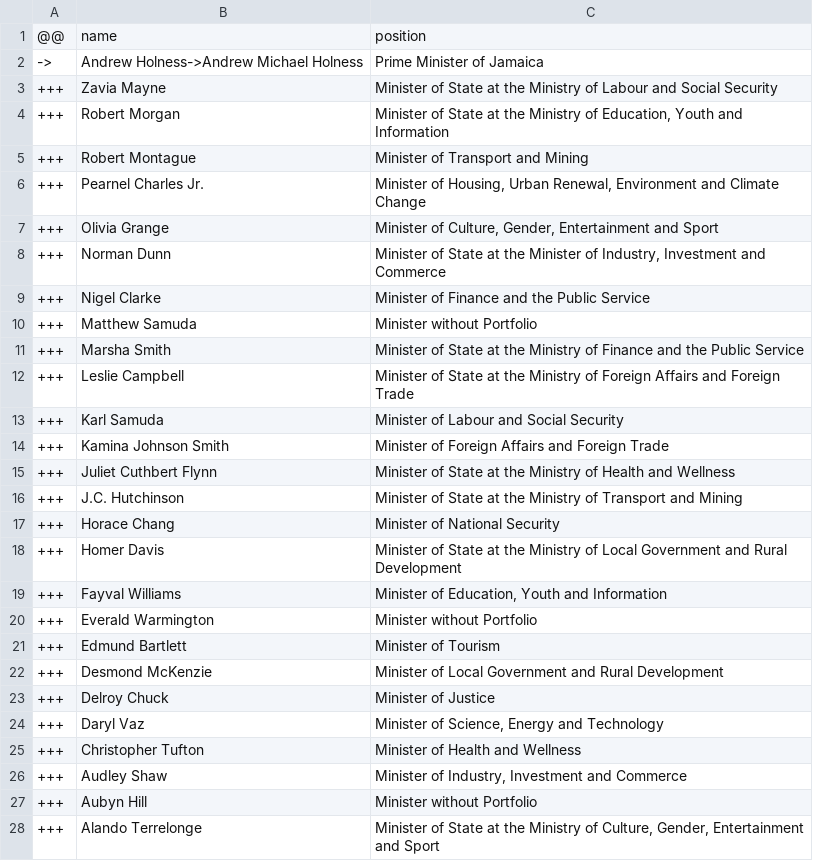
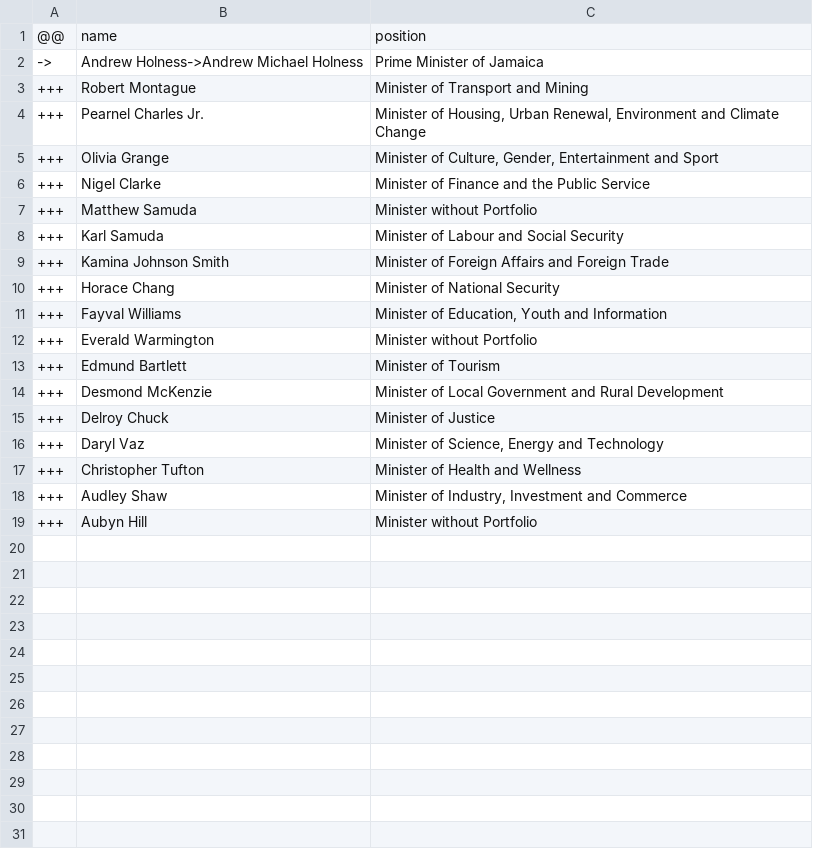
Before and after one commit to every-politician-scrapers/jamaica-ministers, a CSV file: data/diff.csv, drawn as a sheet.

Commit message:
skip junior ministers for now

```diff
--- a/data/diff.csv
+++ b/data/diff.csv
@@ -2,4 +2,2 @@
 ->,Andrew Holness->Andrew Michael Holness,Prime Minister of Jamaica
-+++,Zavia Mayne,Minister of State at the Ministry of Labour and Social Security
-+++,Robert Morgan,"Minister of State at the Ministry of Education, Youth and Information"
 +++,Robert Montague,Minister of Transport and Mining
@@ -7,13 +5,7 @@
 +++,Olivia Grange,"Minister of Culture, Gender, Entertainment and Sport"
-+++,Norman Dunn,"Minister of State at the Minister of Industry, Investment and Commerce"
 +++,Nigel Clarke,Minister of Finance and the Public Service
 +++,Matthew Samuda,Minister without Portfolio
-+++,Marsha Smith,Minister of State at the Ministry of Finance and the Public Service
-+++,Leslie Campbell,Minister of State at the Ministry of Foreign Affairs and Foreign Trade
 +++,Karl Samuda,Minister of Labour and Social Security
 +++,Kamina Johnson Smith,Minister of Foreign Affairs and Foreign Trade
-+++,Juliet Cuthbert Flynn,Minister of State at the Ministry of Health and Wellness
-+++,J.C. Hutchinson,Minister of State at the Ministry of Transport and Mining
 +++,Horace Chang,Minister of National Security
-+++,Homer Davis,Minister of State at the Ministry of Local Government and Rural Development
 +++,Fayval Williams,"Minister of Education, Youth and Information"
@@ -27,2 +19 @@
 +++,Aubyn Hill,Minister without Portfolio
-+++,Alando Terrelonge,"Minister of State at the Ministry of Culture, Gender, Entertainment and Sport"
```
Also changed, not shown: 1 other file.
